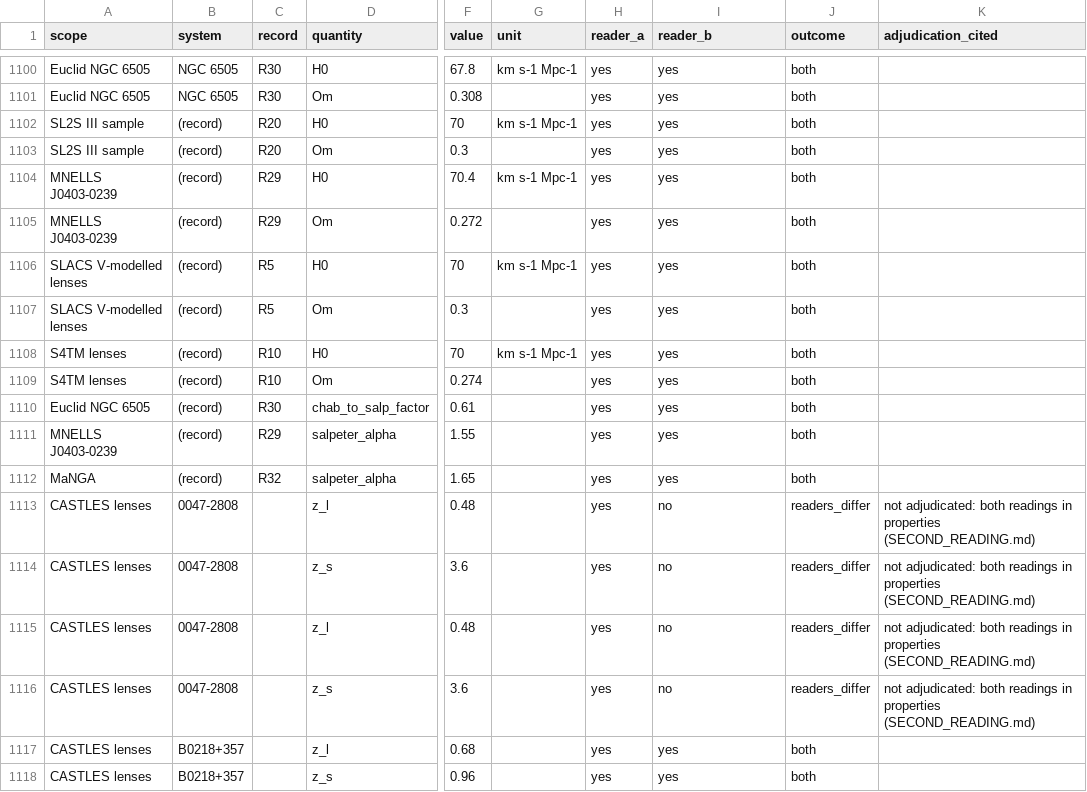
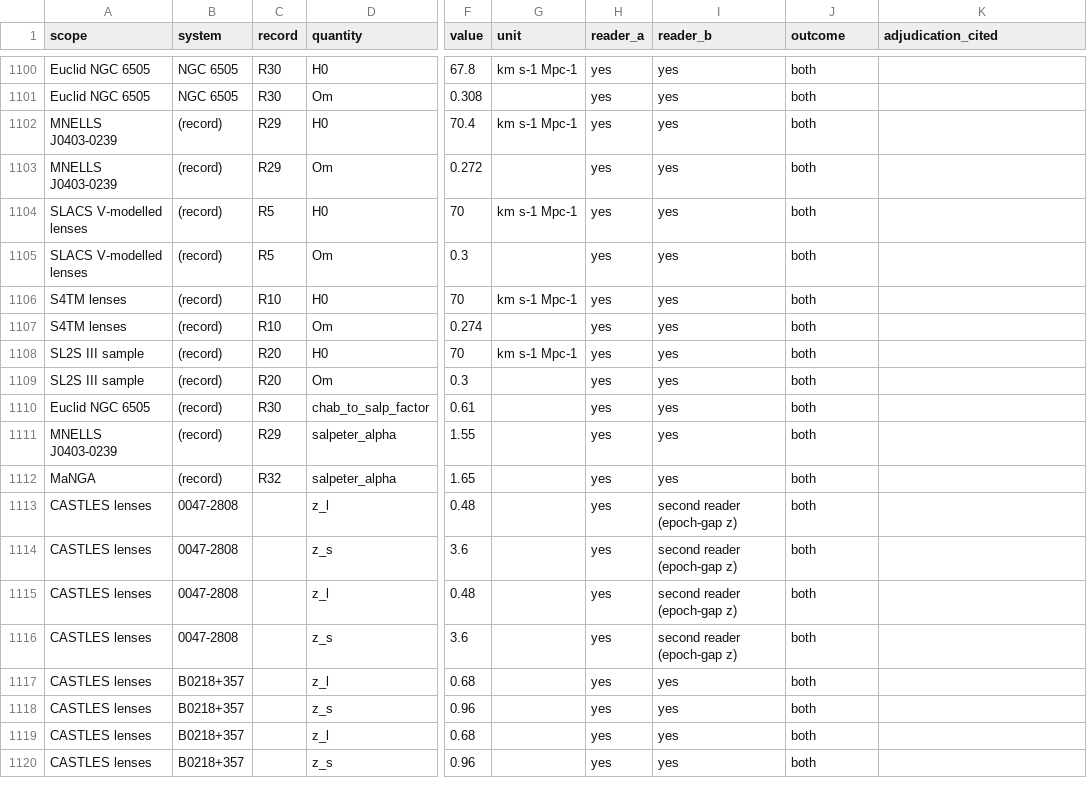
Before and after one commit to extragravitation/atlas, a CSV file: data/packages/aeg-d-strong-lensing/v1/checks/second_reading.csv, drawn as a sheet; only a part is shown, gaps mark what is left out; the shorter side is filled out with more unchanged rows; the diff covers the shown part only; the diff names each change by its address in the sheet, - before the commit and + after, or states it on an @@ line.

```diff
--- a/data/packages/aeg-d-strong-lensing/v1/checks/second_reading.csv
+++ b/data/packages/aeg-d-strong-lensing/v1/checks/second_reading.csv
@@ row 1102 moved to row 1108: SL2S III sample @@
@@ row 1103 moved to row 1109: SL2S III sample @@
-I1113:I1116 (reader_b): no
+I1113:I1116 (reader_b): second reader (epoch-gap z)
-J1113:J1116 (outcome): readers_differ
+J1113:J1116 (outcome): both
-K1113:K1116 (adjudication_cited): not adjudicated: both readings in properties (SECOND_READING.md)
+K1113:K1116 (adjudication_cited): (empty)
```
Also changed, not shown: 1 removed row and 93 edited cells elsewhere in this file, data/packages/aeg-d-strong-lensing/v1/checks/transcription.csv, 10 other files.
